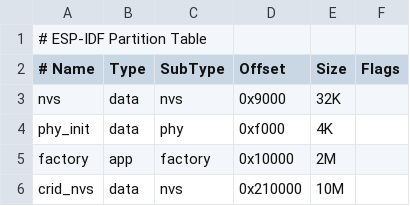
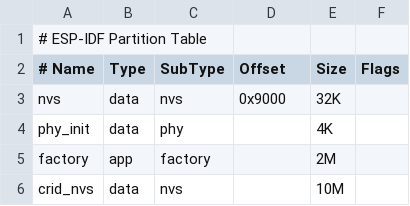
Before and after one commit to suifeng009/esp32-s3-rid-fixed, a CSV file: partition_table/partitionTable.csv, drawn as a sheet.

Commit message:
Fix partition overlap by using auto-calculated offsets

```diff
--- a/partition_table/partitionTable.csv
+++ b/partition_table/partitionTable.csv
@@ -3,4 +3,4 @@
 nvs,      data, nvs,      0x9000,   32K,
-phy_init, data, phy,      0xf000,   4K,
-factory,  app,  factory,  0x10000,  2M,
-crid_nvs, data, nvs,      0x210000, 10M,
+phy_init, data, phy,      ,         4K,
+factory,  app,  factory,  ,         2M,
+crid_nvs, data, nvs,      ,         10M,
```
